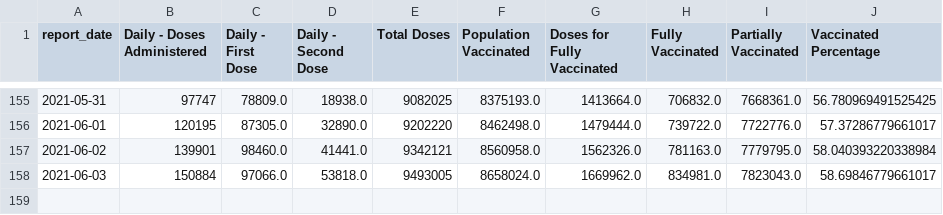
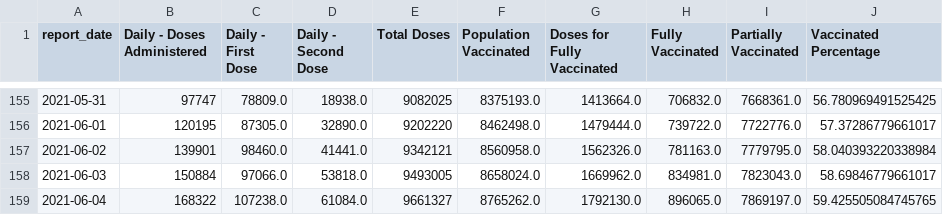
Before and after one commit to minix1234/minix1234.github.io, a CSV file: pelican/content/dfVC.csv, drawn as a sheet; only a part is shown, gaps mark what is left out.

```diff
--- a/pelican/content/dfVC.csv
+++ b/pelican/content/dfVC.csv
@@ -158 +158,2 @@ report_date,Daily - Doses Administered,Daily - First Dose,Daily - Second Dose,To
 2021-06-03,150884,97066.0,53818.0,9493005,8658024.0,1669962.0,834981.0,7823043.0,58.69846779661017
+2021-06-04,168322,107238.0,61084.0,9661327,8765262.0,1792130.0,896065.0,7869197.0,59.425505084745765
```
Also changed, not shown: pelican/content/dfmelt.csv, 16 other files.
